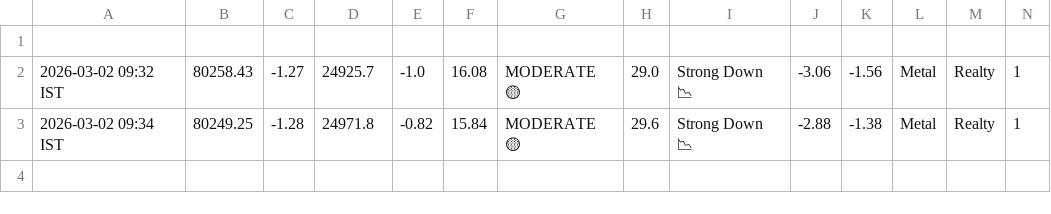
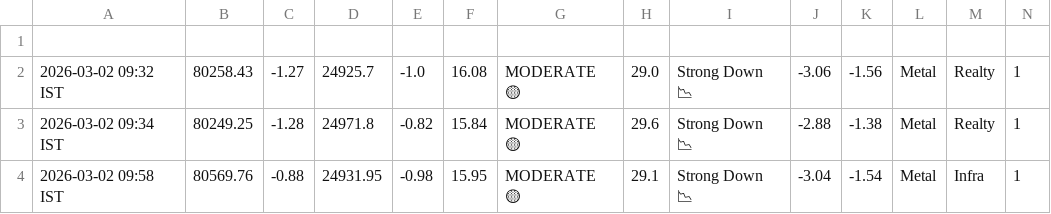
Before and after one commit to tester2021test/market_tracker, a CSV file: data/market_history.csv, drawn as a sheet; only a part is shown; rows hold the shown columns only; the diff names each change by its address in the sheet, - before the commit and + after, or states it on an @@ line.

```diff
--- a/data/market_history.csv
+++ b/data/market_history.csv
+row 4: 2026-03-02 09:58 IST | 80569.76 | -0.88 | 24931.95 | -0.98 | 15.95 | MODERATE 🟡 | 29.1 | Strong Down 📉 | -3.04 | -1.54 | Metal | Infra | 1
```
